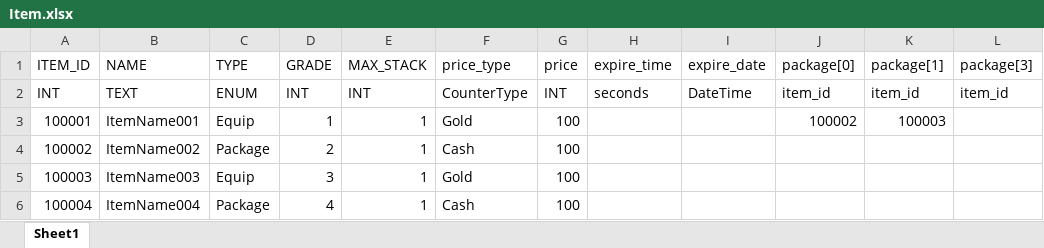
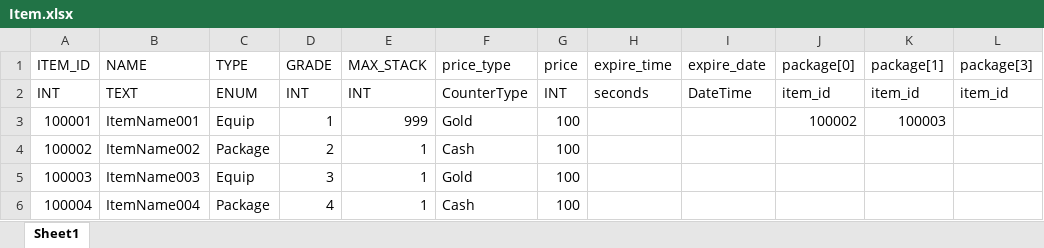
Before and after one commit to ChoiIngon/gamnet, an Excel workbook: example/MetaData/Item.xlsx, sheet Sheet1, drawn as a sheet; only a part is shown; values as stored, in another font and other column widths than the file's, no borders; the diff names each change by its address in the sheet, - before the commit and + after, or states it on an @@ line.

```diff
--- a/example/MetaData/Item.xlsx (sheet Sheet1)
+++ b/example/MetaData/Item.xlsx (sheet Sheet1)
-E3 (MAX_STACK): 1
+E3 (MAX_STACK): 999
```
Also changed, not shown: example/MetaData/Event.xlsx, 36 other files.
